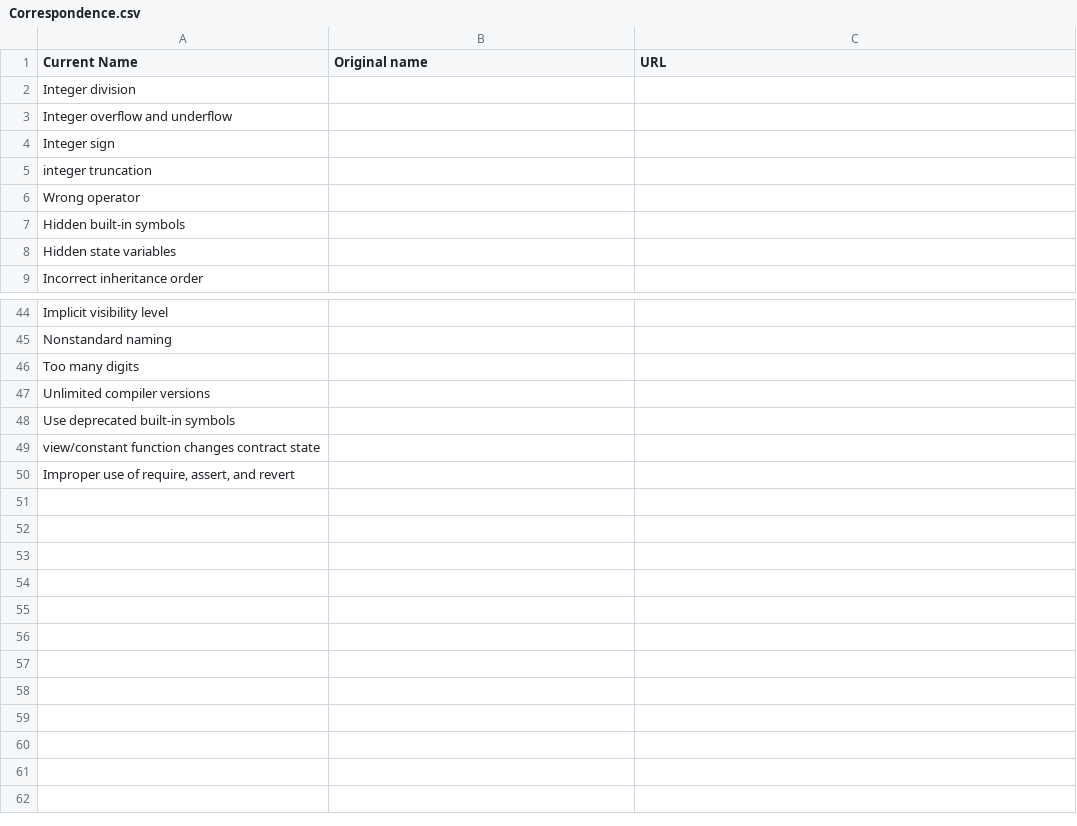
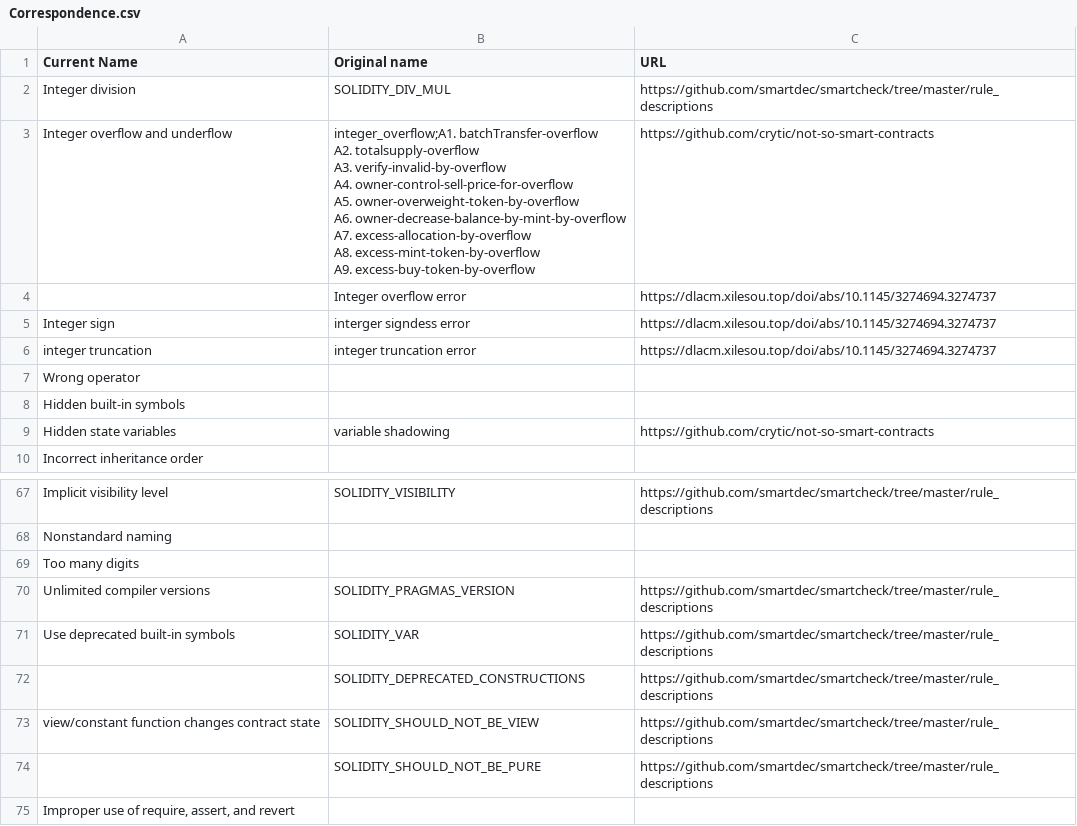
Before and after one commit to xf97/JiuZhou, a CSV file: Correspondence.csv, drawn as a sheet; only a part is shown, gaps mark what is left out; addresses are those after the commit; ↵ is a line break in a cell; the diff covers the shown part only; the diff names each change by its address in the sheet, - before the commit and + after, or states it on an @@ line.

```diff
--- a/Correspondence.csv
+++ b/Correspondence.csv
-B2 (Original name): (empty)
+B2 (Original name): SOLIDITY_DIV_MUL
-C2 (URL): (empty)
+C2 (URL): https://github.com/smartdec/smartcheck/tree/master/rule_descriptions
-B3 (Original name): (empty)
+B3 (Original name): integer_overflow;A1. batchTransfer-overflow ↵ A2. totalsupply-overflow ↵ A3. verify-invalid-by-overflow ↵ A4. owner-control-sell-price-for-overflow ↵ A5. owner-overweight-token-by-overflow ↵ A6. owner-decrease-balance-by-mint-by-overflow ↵ A7. excess-allocation-by-overflow ↵ A8. excess-mint-token-by-overflow ↵ A9. excess-buy-token-by-overflow
-C3 (URL): (empty)
+C3 (URL): https://github.com/crytic/not-so-smart-contracts
+row 4:  | Integer overflow error | https://dlacm.xilesou.top/doi/abs/10.1145/3274694.3274737
-B5 (Original name): (empty)
+B5 (Original name): interger signdess error
-C5:C6 (URL): (empty)
+C5:C6 (URL): https://dlacm.xilesou.top/doi/abs/10.1145/3274694.3274737
-B6 (Original name): (empty)
+B6 (Original name): integer truncation error
-B9 (Original name): (empty)
+B9 (Original name): variable shadowing
-C9 (URL): (empty)
+C9 (URL): https://github.com/crytic/not-so-smart-contracts
-B67 (Original name): (empty)
+B67 (Original name): SOLIDITY_VISIBILITY
-C67 (URL): (empty)
+C67 (URL): https://github.com/smartdec/smartcheck/tree/master/rule_descriptions
-B70 (Original name): (empty)
+B70 (Original name): SOLIDITY_PRAGMAS_VERSION
-C70:C71 (URL): (empty)
+C70:C71 (URL): https://github.com/smartdec/smartcheck/tree/master/rule_descriptions
-B71 (Original name): (empty)
+B71 (Original name): SOLIDITY_VAR
+row 72:  | SOLIDITY_DEPRECATED_CONSTRUCTIONS | https://github.com/smartdec/smartcheck/tree/master/rule_descriptions
-B73 (Original name): (empty)
+B73 (Original name): SOLIDITY_SHOULD_NOT_BE_VIEW
-C73 (URL): (empty)
+C73 (URL): https://github.com/smartdec/smartcheck/tree/master/rule_descriptions
+row 74:  | SOLIDITY_SHOULD_NOT_BE_PURE | https://github.com/smartdec/smartcheck/tree/master/rule_descriptions
```
Also changed, not shown: 22 added rows and 45 edited cells elsewhere in this file.
